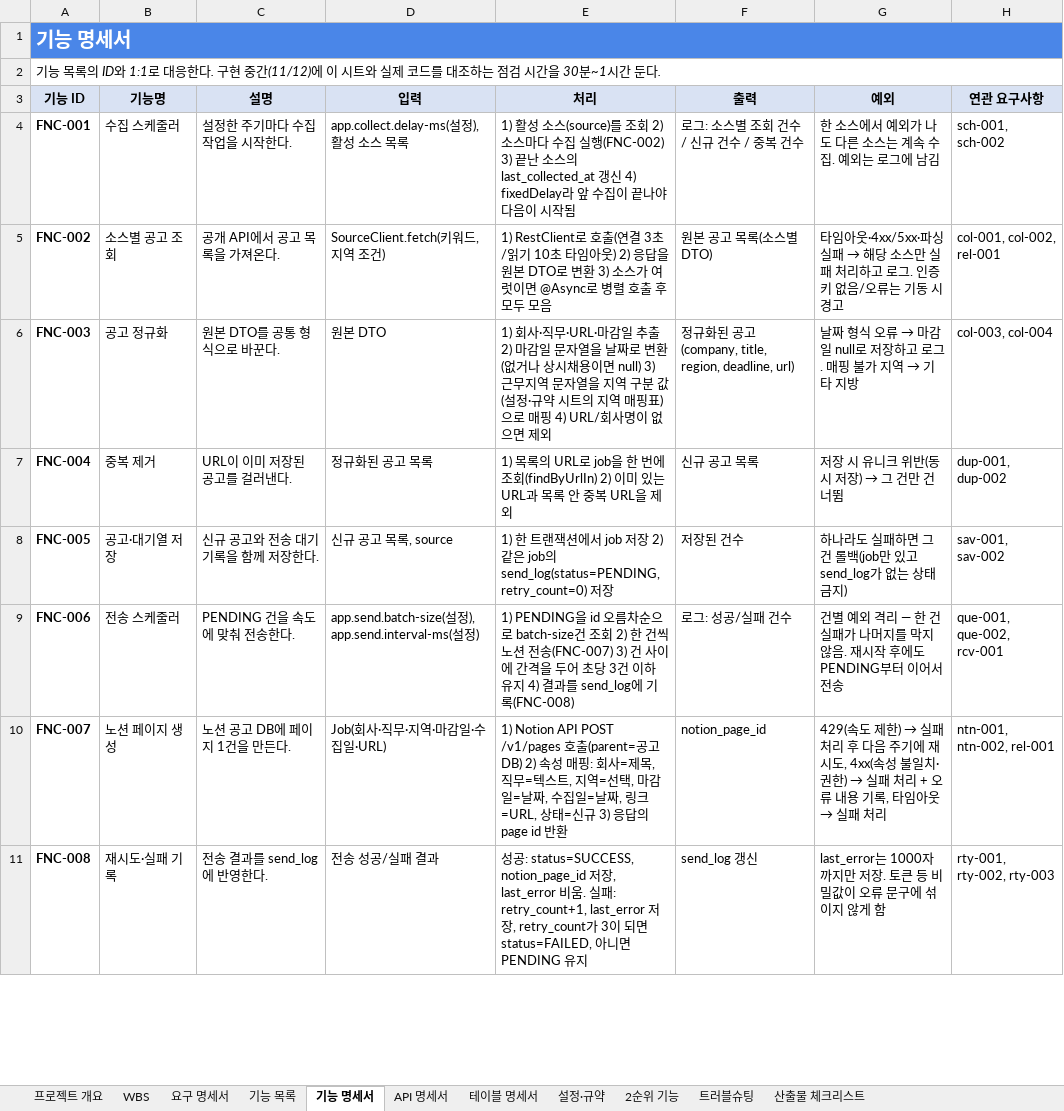
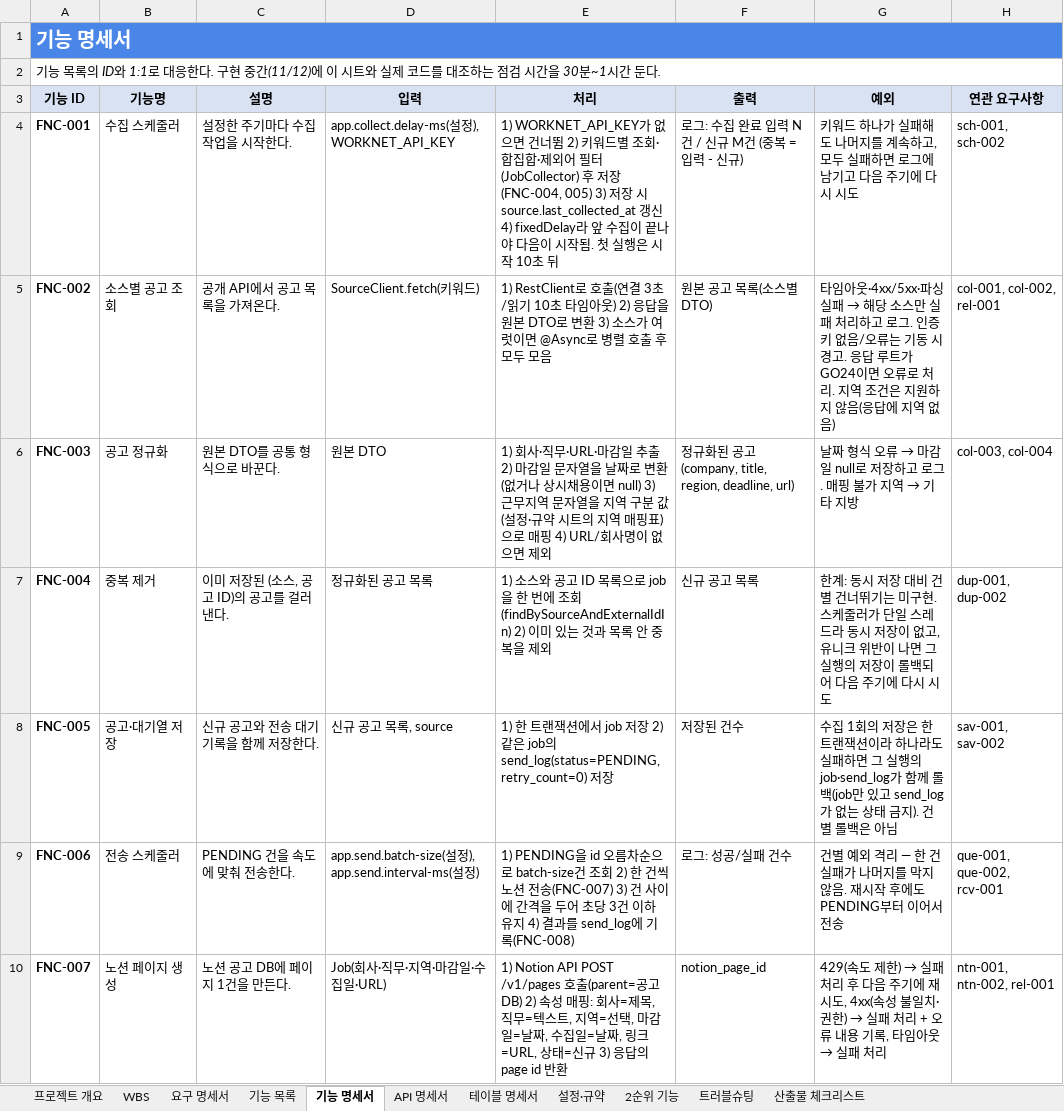
Before and after one commit to ho8566z/job-feed_word, an Excel workbook: excel_output/3차_개인프로젝트_job-feed_명세서.xlsx, sheet 기능 명세서, drawn as a sheet; only a part is shown; the shorter side is filled out with more unchanged rows; values as stored, in another font and other column widths than the file's, no borders; the diff names each change by its address in the sheet, - before the commit and + after, or states it on an @@ line.

```diff
--- a/excel_output/3차_개인프로젝트_job-feed_명세서.xlsx (sheet 기능 명세서)
+++ b/excel_output/3차_개인프로젝트_job-feed_명세서.xlsx (sheet 기능 명세서)
-D4 (입력): app.collect.delay-ms(설정), 활성 소스 목록
+D4 (입력): app.collect.delay-ms(설정), WORKNET_API_KEY
-E4 (처리): 1) 활성 소스(source)를 조회 2) 소스마다 수집 실행(FNC-002) 3) 끝난 소스의 last_collected_at 갱신 4) fixedDelay라 앞 수집이 끝나야 다음이 시작됨
+E4 (처리): 1) WORKNET_API_KEY가 없으면 건너뜀 2) 키워드별 조회·합집합·제외어 필터(JobCollector) 후 저장(FNC-004, 005) 3) 저장 시 source.last_collected_at 갱신 4) fixedDelay라 앞 수집이 끝나야 다음이 시작됨. 첫 실행은 시작 10초 뒤
-F4 (출력): 로그: 소스별 조회 건수 / 신규 건수 / 중복 건수
+F4 (출력): 로그: 수집 완료 입력 N건 / 신규 M건 (중복 = 입력 - 신규)
-G4 (예외): 한 소스에서 예외가 나도 다른 소스는 계속 수집. 예외는 로그에 남김
+G4 (예외): 키워드 하나가 실패해도 나머지를 계속하고, 모두 실패하면 로그에 남기고 다음 주기에 다시 시도
-D5 (입력): SourceClient.fetch(키워드, 지역 조건)
+D5 (입력): SourceClient.fetch(키워드)
-G5 (예외): …시 경고
+G5 (예외): …시 경고. 응답 루트가 GO24이면 오류로 처리. 지역 조건은 지원하지 않음(응답에 지역 없음)
-C7 (설명): URL이 이미 저장된 공고를 걸러낸다.
+C7 (설명): 이미 저장된 (소스, 공고 ID)의 공고를 걸러낸다.
-E7 (처리): 1) 목록의 URL로 job을 한 번에 조회(findByUrlIn) 2) 이미 있는 URL과 목록 안 중복 URL을 제외
+E7 (처리): 1) 소스와 공고 ID 목록으로 job을 한 번에 조회(findBySourceAndExternalIdIn) 2) 이미 있는 것과 목록 안 중복을 제외
@@ G7 (예외): 저장 시 유니크 위반(동시 저장) → 그 건만 건너뜀 → 한계: 동시 저장 대비 건별 건너뛰기는 미구현. 스케줄러가 단일 스레드라 동시 저장이 없고, 유니크 위반이 나면 그 실행의 저장이 롤백되어 다음 주기에 다시 시도 @@
-G8 (예외): 하나라도 실패하면 그 건 롤백(job만 있고 send_log가 없는 상태 금지)
+G8 (예외): 수집 1회의 저장은 한 트랜잭션이라 하나라도 실패하면 그 실행의 job·send_log가 함께 롤백(job만 있고 send_log가 없는 상태 금지). 건별 롤백은 아님
```
Also changed, not shown: sheet API 명세서, sheet WBS, sheet 테이블 명세서, sheet 요구 명세서, sheet 설정·규약, sheet 프로젝트 개요, 2 more sheets, 1 other file.
